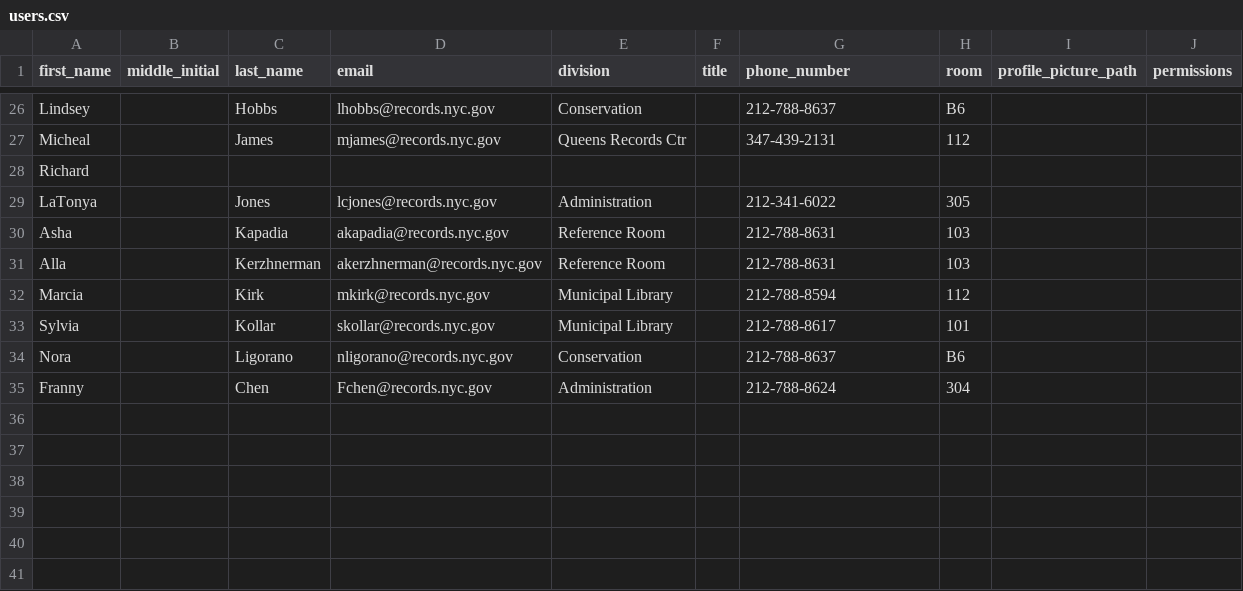
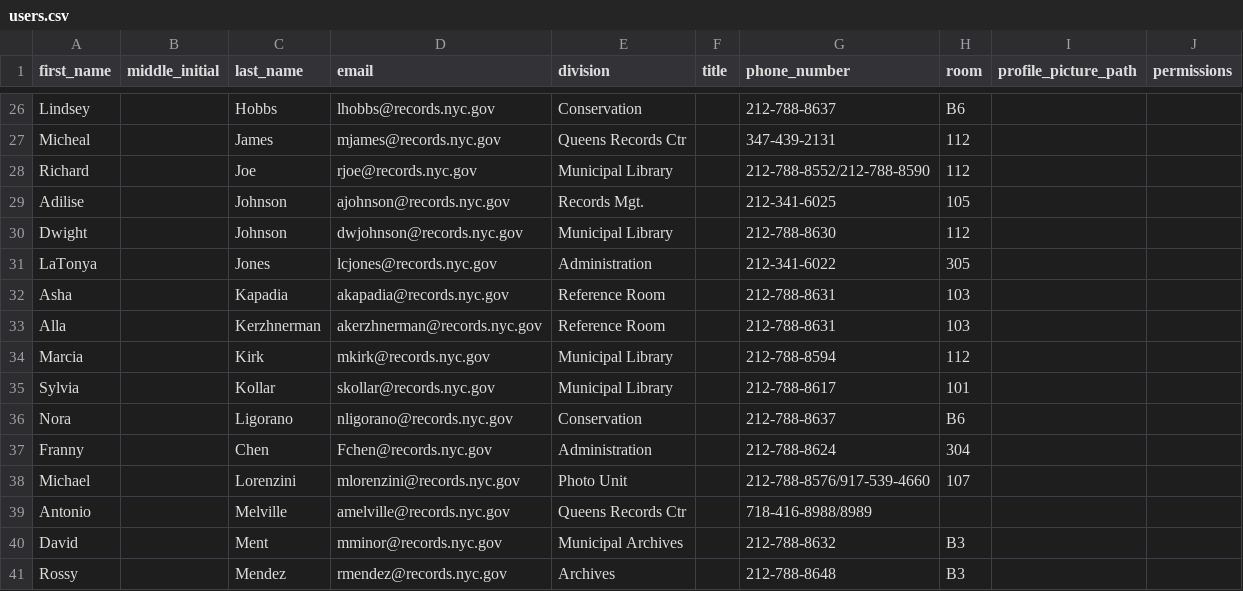
Before and after one commit to nycrecords/intranet, a CSV file: data/users.csv, drawn as a sheet; only a part is shown, gaps mark what is left out.

```diff
--- a/data/users.csv
+++ b/data/users.csv
@@ -27,3 +27,5 @@
 "Micheal","","James","mjames@records.nyc.gov","Queens Records Ctr","","347-439-2131","112",""
-"Richard"
+"Richard","","Joe","rjoe@records.nyc.gov","Municipal Library","","212-788-8552/212-788-8590","112",""
+"Adilise","","Johnson","ajohnson@records.nyc.gov","Records Mgt.","","212-341-6025","105",""
+"Dwight","","Johnson","dwjohnson@records.nyc.gov","Municipal Library","","212-788-8630","112",""
 "LaTonya","","Jones","lcjones@records.nyc.gov","Administration","","212-341-6022","305",""
@@ -35 +37,5 @@
 "Franny","","Chen","Fchen@records.nyc.gov","Administration","","212-788-8624","304",""
+"Michael","","Lorenzini","mlorenzini@records.nyc.gov","Photo Unit","","212-788-8576/917-539-4660","107",""
+"Antonio","","Melville","amelville@records.nyc.gov","Queens Records Ctr","","718-416-8988/8989","",""
+"David","","Ment","mminor@records.nyc.gov","Municipal Archives","","212-788-8632","B3",""
+"Rossy","","Mendez","rmendez@records.nyc.gov","Archives","","212-788-8648","B3",""
```
Also changed, not shown: 4 other files.
